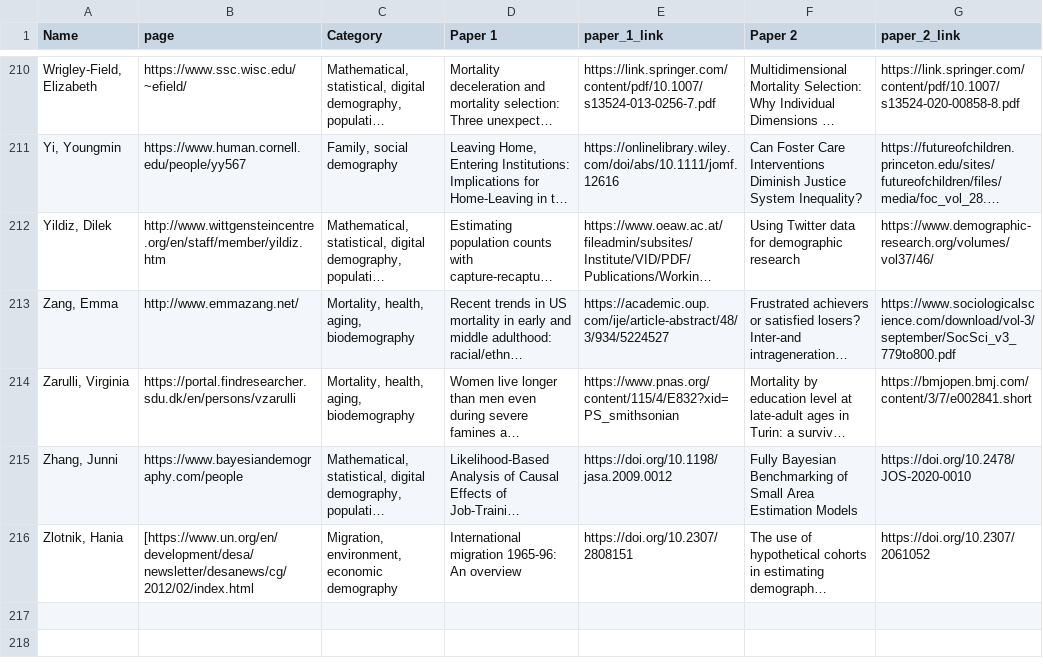
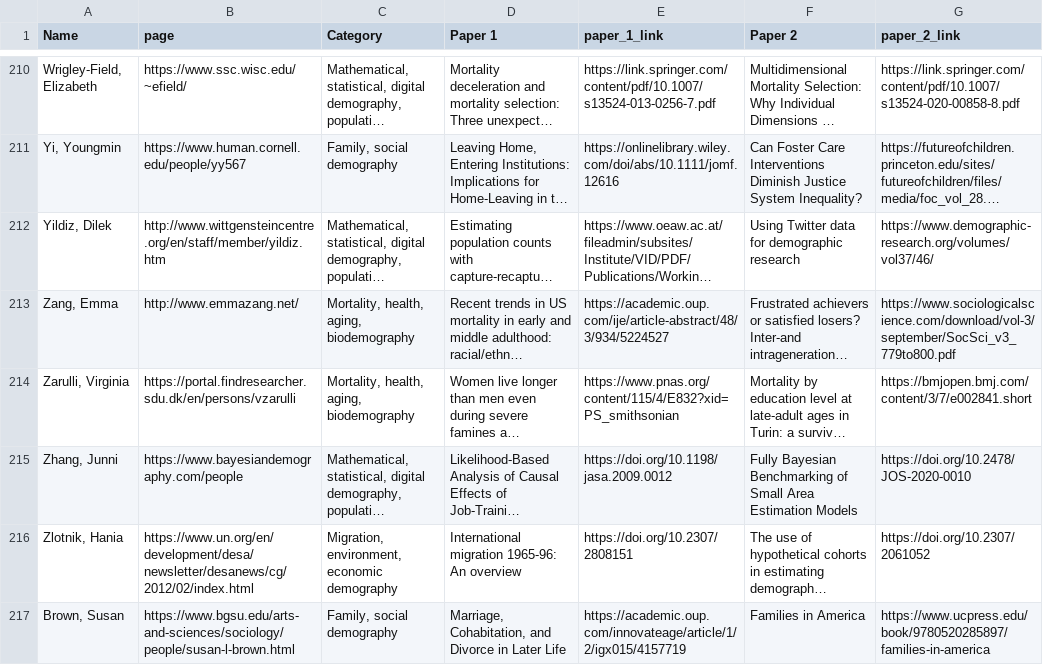
Before and after one commit to MJAlexander/blogdown-website, a CSV file: content/women_scholars/scholars.csv, drawn as a sheet; only a part is shown, gaps mark what is left out; long unchanged cells end in …; the diff names each change by its address in the sheet, - before the commit and + after, or states it on an @@ line.

Commit message:
testing direct entry

```diff
--- a/content/women_scholars/scholars.csv
+++ b/content/women_scholars/scholars.csv
-B216 (page): [https://www.un.org/en/development/desa/newsletter/desanews/cg/2012/02/index.html
+B216 (page): https://www.un.org/en/development/desa/newsletter/desanews/cg/2012/02/index.html
+row 217: Brown, Susan | https://www.bgsu.edu/arts-and-sciences/sociology/people/susan-l-brown.html | Family, social demography | Marriage, Cohabitation, and Divorce in Later Life | https://academic.oup.com/innovateage/article/1/2/igx015/4157719 | Families in America | https://www.ucpress.edu/book/9780520285897/families-in-america
```
Also changed, not shown: 3 other files.
